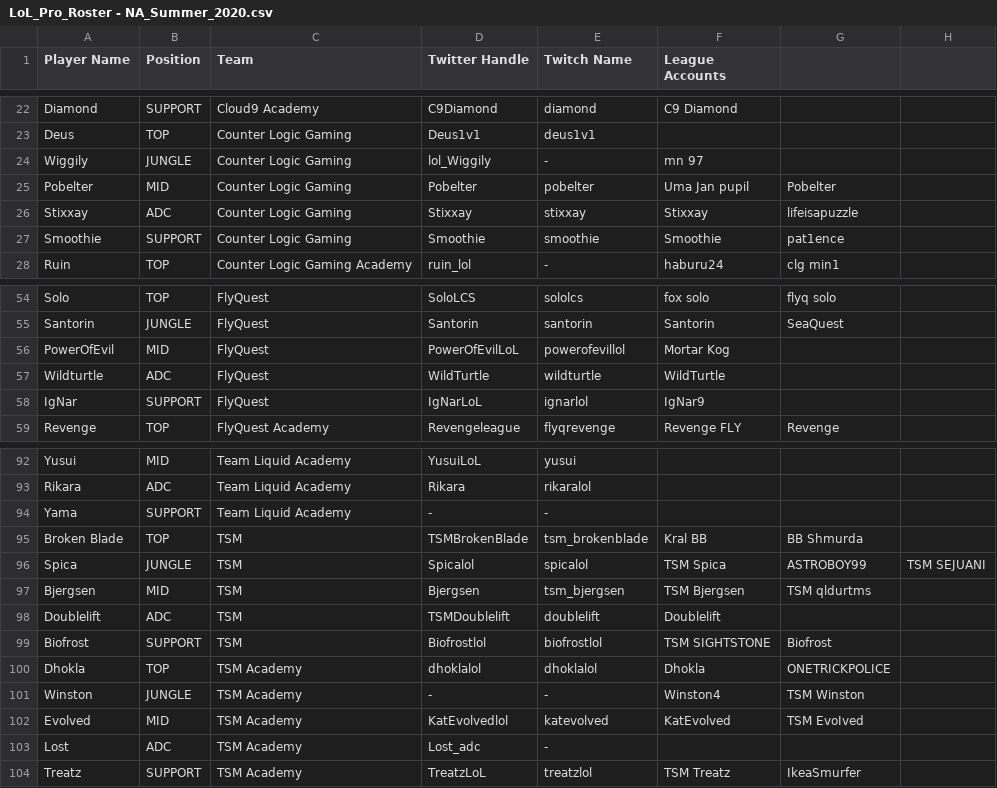
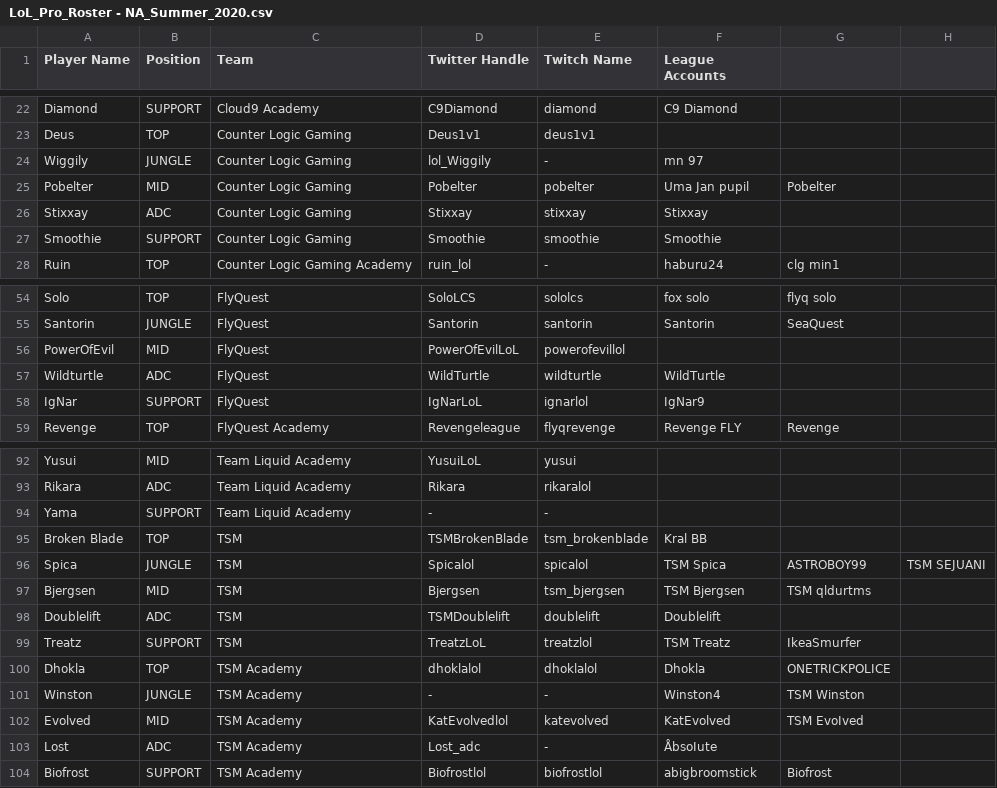
Before and after one commit to hansie4/lol-pro-twitter-bot, a CSV file: data/LoL_Pro_Roster - NA_Summer_2020.csv, drawn as a sheet; only a part is shown, gaps mark what is left out.

Commit message:
Update LoL_Pro_Roster - NA_Summer_2020.csv

```diff
--- a/data/LoL_Pro_Roster - NA_Summer_2020.csv
+++ b/data/LoL_Pro_Roster - NA_Summer_2020.csv
@@ -25,4 +25,4 @@ Wiggily,JUNGLE,Counter Logic Gaming,lol_Wiggily,-,mn 97,,
 Pobelter,MID,Counter Logic Gaming,Pobelter,pobelter,Uma Jan pupil,Pobelter,
-Stixxay,ADC,Counter Logic Gaming,Stixxay,stixxay,Stixxay,lifeisapuzzle,
-Smoothie,SUPPORT,Counter Logic Gaming,Smoothie,smoothie,Smoothie,pat1ence,
+Stixxay,ADC,Counter Logic Gaming,Stixxay,stixxay,Stixxay,,
+Smoothie,SUPPORT,Counter Logic Gaming,Smoothie,smoothie,Smoothie,,
 Ruin,TOP,Counter Logic Gaming Academy,ruin_lol,-,haburu24,clg min1,
@@ -55,3 +55,3 @@ Solo,TOP,FlyQuest,SoloLCS,sololcs,fox solo,flyq solo,
 Santorin,JUNGLE,FlyQuest,Santorin,santorin,Santorin,SeaQuest,
-PowerOfEvil,MID,FlyQuest,PowerOfEvilLoL,powerofevillol,Mortar Kog,,
+PowerOfEvil,MID,FlyQuest,PowerOfEvilLoL,powerofevillol,,,
 Wildturtle,ADC,FlyQuest,WildTurtle,wildturtle,WildTurtle,,
@@ -94,3 +94,3 @@ Rikara,ADC,Team Liquid Academy,Rikara,rikaralol,,,
 Yama,SUPPORT,Team Liquid Academy,-,-,,,
-Broken Blade,TOP,TSM,TSMBrokenBlade,tsm_brokenblade,Kral BB,BB Shmurda,
+Broken Blade,TOP,TSM,TSMBrokenBlade,tsm_brokenblade,Kral BB,,
 Spica,JUNGLE,TSM,Spicalol,spicalol,TSM Spica,ASTROBOY99,TSM SEJUANI
@@ -98,3 +98,3 @@ Bjergsen,MID,TSM,Bjergsen,tsm_bjergsen,TSM Bjergsen,TSM qldurtms,
 Doublelift,ADC,TSM,TSMDoublelift,doublelift,Doublelift,,
-Biofrost,SUPPORT,TSM,Biofrostlol,biofrostlol,TSM SIGHTSTONE,Biofrost,
+Treatz,SUPPORT,TSM,TreatzLoL,treatzlol,TSM Treatz,IkeaSmurfer,
 Dhokla,TOP,TSM Academy,dhoklalol,dhoklalol,Dhokla,ONETRICKPOLICE,
@@ -102,3 +102,3 @@ Winston,JUNGLE,TSM Academy,-,-,Winston4,TSM Winston,
 Evolved,MID,TSM Academy,KatEvolvedlol,katevolved,KatEvolved,TSM EvoIved,
-Lost,ADC,TSM Academy,Lost_adc,-,,,
-Treatz,SUPPORT,TSM Academy,TreatzLoL,treatzlol,TSM Treatz,IkeaSmurfer,
+Lost,ADC,TSM Academy,Lost_adc,-,ÅbsoIute,,
+Biofrost,SUPPORT,TSM Academy,Biofrostlol,biofrostlol,abigbroomstick,Biofrost,
```
